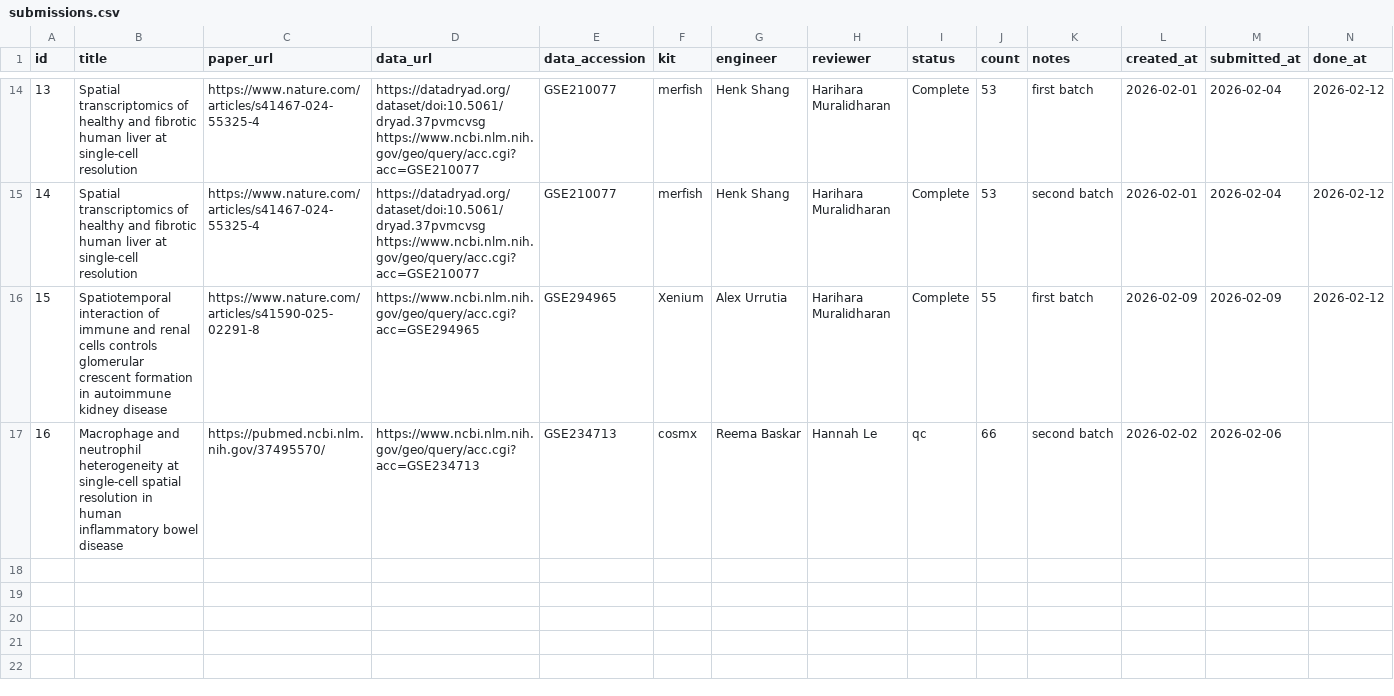
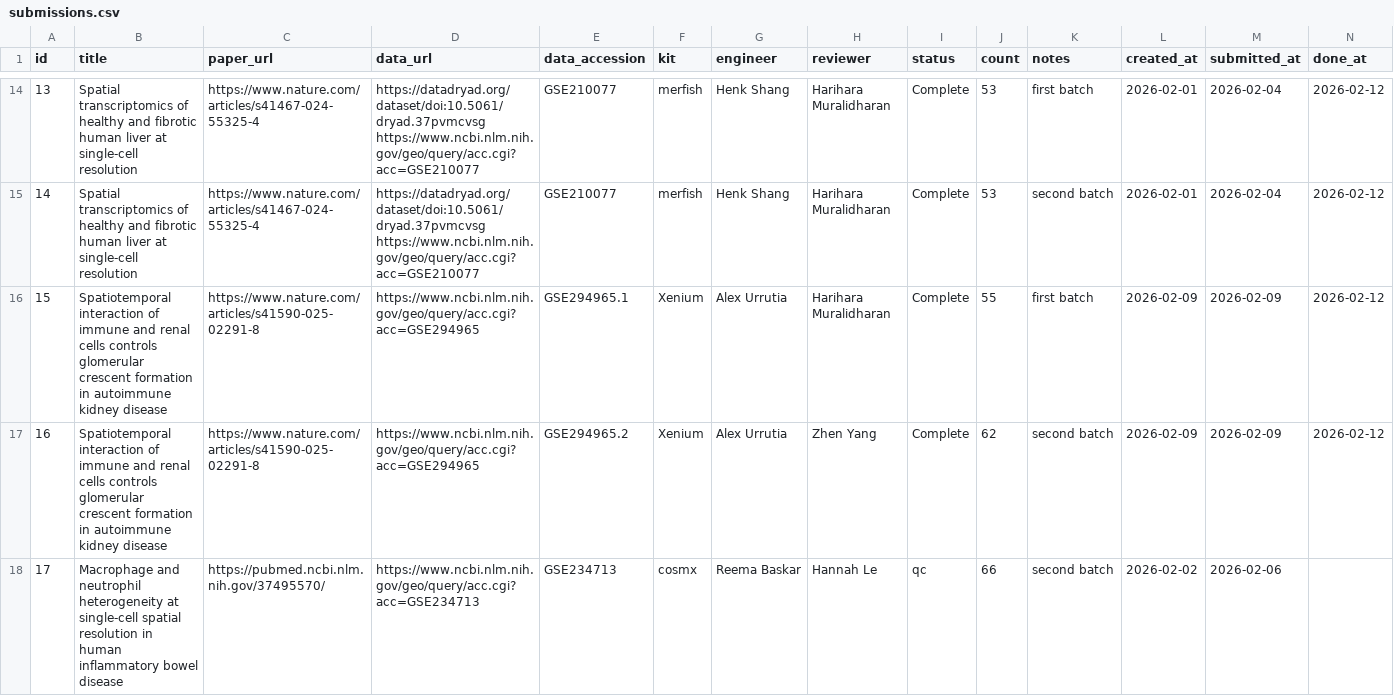
Before and after one commit to alfredoandere/evaluations_dashboard, a CSV file: public/submissions.csv, drawn as a sheet; only a part is shown, gaps mark what is left out; addresses are those after the commit; the diff names each change by its address in the sheet, - before the commit and + after, or states it on an @@ line.

```diff
--- a/public/submissions.csv
+++ b/public/submissions.csv
-E16 (data_accession): GSE294965
+E16 (data_accession): GSE294965.1
+row 17: 16 | Spatiotemporal interaction of immune and renal cells controls glomerular crescent formation in autoimmune kidney disease | https://www.nature.com/articles/s41590-025-02291-8 | https://www.ncbi.nlm.nih.gov/geo/query/acc.cgi?acc=GSE294965 | GSE294965.2 | Xenium | Alex Urrutia | Zhen Yang | Complete | 62 | second batch | 2026-02-09 | 2026-02-09 | 2026-02-12
@@ column A (id) renumbered from row 18 down @@
```
Also changed, not shown: 1 other file.
